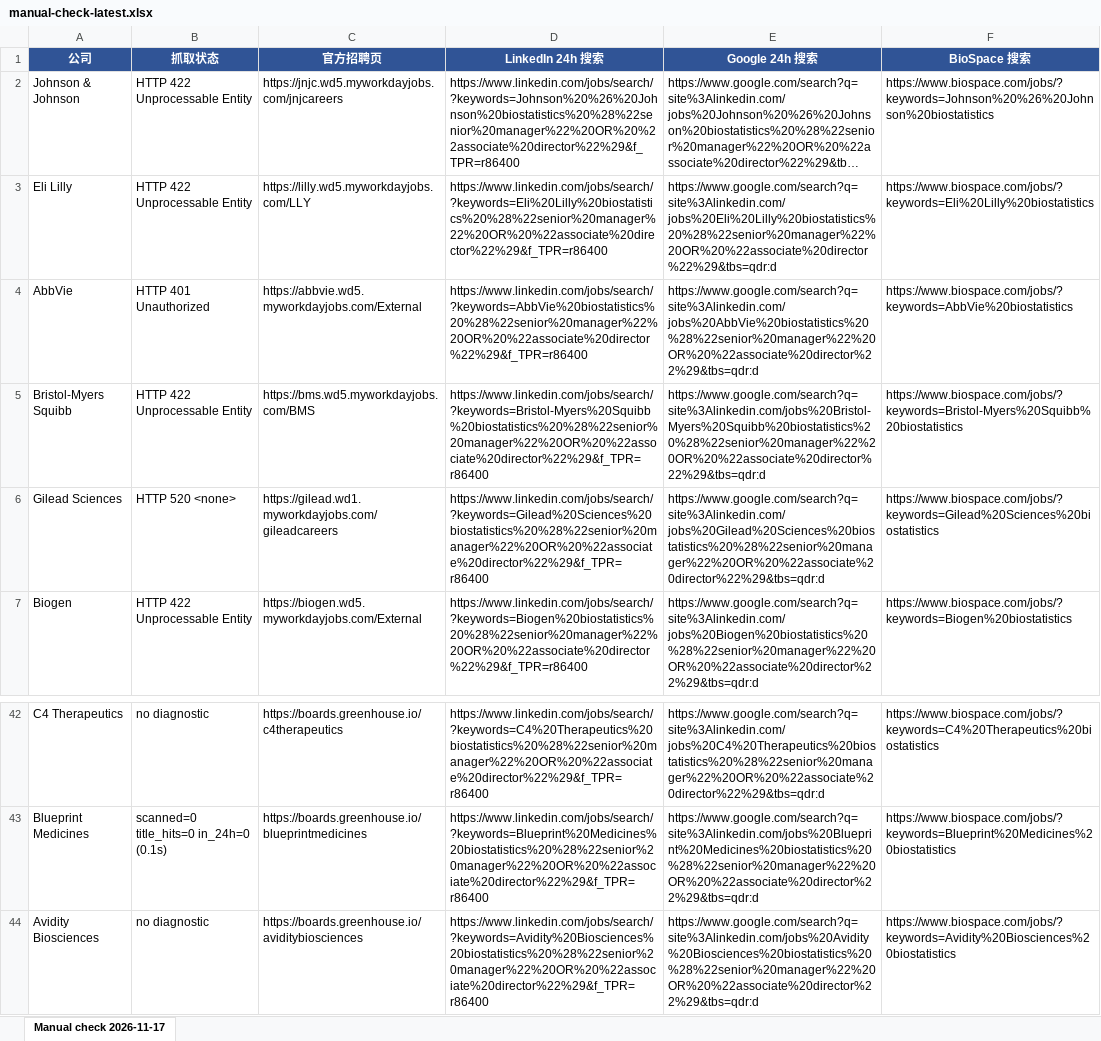
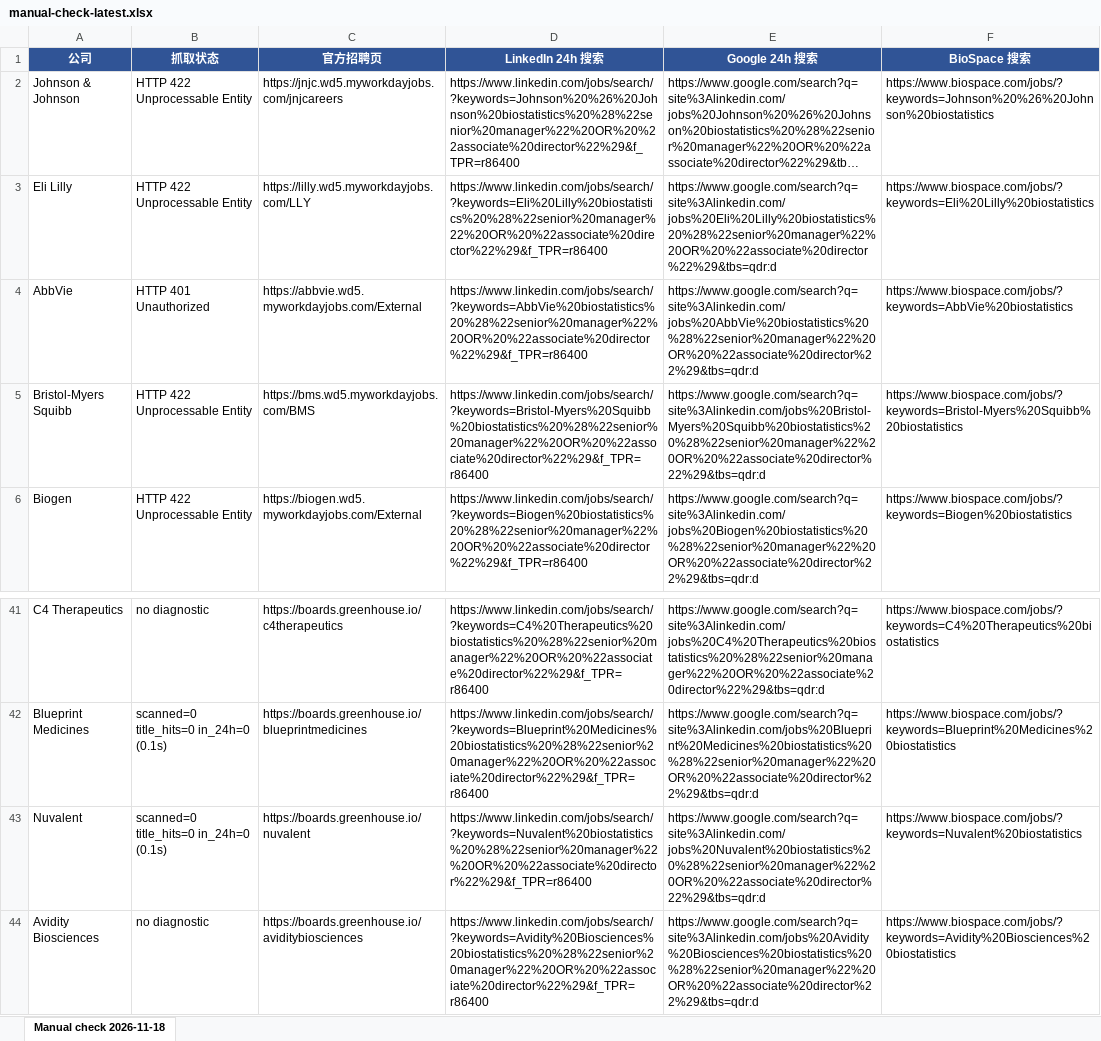
Before and after one commit to Kanaka-Kan/cloude, an Excel workbook: daily-jobs/manual-check-latest.xlsx, sheet Manual check 2026-11-18, drawn as a sheet; only a part is shown, gaps mark what is left out; long unchanged cells end in …; values as stored, in another font and other column widths than the file's, no borders; removed rows and columns are numbered as before the commit, all else as after; the diff names each change by its address in the sheet, - before the commit and + after, or states it on an @@ line.

```diff
--- a/daily-jobs/manual-check-latest.xlsx (sheet Manual check 2026-11-18)
+++ b/daily-jobs/manual-check-latest.xlsx (sheet Manual check 2026-11-18)
-sheet tab: Manual check 2026-11-17
+sheet tab: Manual check 2026-11-18
-row 6: Gilead Sciences | HTTP 520 <none> | https://gilead.wd1.myworkdayjobs.com/gileadcareers | https://www.linkedin.com/jobs/search/?keywords=Gilead%20Sciences%20biostatistics%20%28%22senior%20manager%22%20OR%20%22associate%20director%22%29&f_TPR=r86400 | https://www.google.com/search?q=site%3Alinkedin.com/jobs%20Gilead%20Sciences%20biostatistics%20%28%22senior%20manager%22%20OR%20%22associate%20director%22%29&tbs=qdr:d | https://www.biospace.com/jobs/?keywords=Gilead%20Sciences%20biostatistics
+row 43: Nuvalent | scanned=0 title_hits=0 in_24h=0 (0.1s) | https://boards.greenhouse.io/nuvalent | https://www.linkedin.com/jobs/search/?keywords=Nuvalent%20biostatistics%20%28%22senior%20manager%22%20OR%20%22associate%20director%22%29&f_TPR=r86400 | https://www.google.com/search?q=site%3Alinkedin.com/jobs%20Nuvalent%20biostatistics%20%28%22senior%20manager%22%20OR%20%22associate%20director%22%29&tbs=qdr:d | https://www.biospace.com/jobs/?keywords=Nuvalent%20biostatistics
```
Also changed, not shown: daily-jobs/latest.xlsx, 3 other files.
